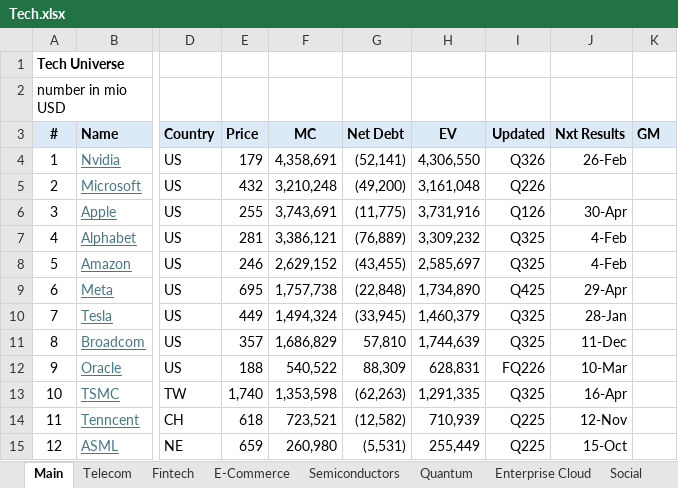
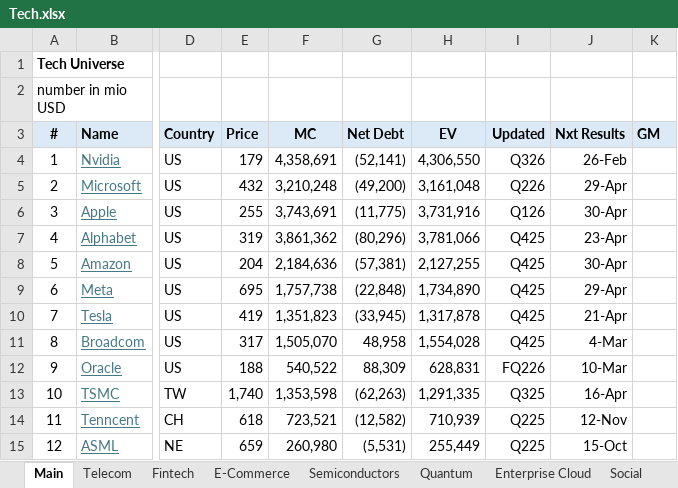
Before and after one commit to oscarsettje/MetaModels, an Excel workbook: Tech.xlsx, sheet Main, drawn as a sheet; only a part is shown, gaps mark what is left out; values as stored, in another font and other column widths than the file's, no borders; conditional formats not drawn; the diff names each change by its address in the sheet, - before the commit and + after, or states it on an @@ line.

```diff
--- a/Tech.xlsx (sheet Main)
+++ b/Tech.xlsx (sheet Main)
-J5 (Nxt Results): (empty)
+J5 (Nxt Results): 29-Apr
-E7 (Price): 281
+E7 (Price): 319
-F7 (MC): 3,386,121
+F7 (MC): 3,861,362
-G7 (Net Debt): (76,889)
+G7 (Net Debt): (80,296)
-H7 (EV): 3,309,232
+H7 (EV): 3,781,066
-I7:I8 (Updated): Q325
+I7:I8 (Updated): Q425
-J7 (Nxt Results): 4-Feb
+J7 (Nxt Results): 23-Apr
-E8 (Price): 246
+E8 (Price): 204
-F8 (MC): 2,629,152
+F8 (MC): 2,184,636
-G8 (Net Debt): (43,455)
+G8 (Net Debt): (57,381)
-H8 (EV): 2,585,697
+H8 (EV): 2,127,255
-J8 (Nxt Results): 4-Feb
+J8 (Nxt Results): 30-Apr
-E10 (Price): 449
+E10 (Price): 419
-F10 (MC): 1,494,324
+F10 (MC): 1,351,823
-H10 (EV): 1,460,379
+H10 (EV): 1,317,878
-I10:I11 (Updated): Q325
+I10:I11 (Updated): Q425
-J10 (Nxt Results): 28-Jan
+J10 (Nxt Results): 21-Apr
-E11 (Price): 357
+E11 (Price): 317
-F11 (MC): 1,686,829
+F11 (MC): 1,505,070
-G11 (Net Debt): 57,810
+G11 (Net Debt): 48,958
-H11 (EV): 1,744,639
+H11 (EV): 1,554,028
-J11 (Nxt Results): 11-Dec
+J11 (Nxt Results): 4-Mar
```
Also changed, not shown: ConsumerGoods.xlsx, Fashion.xlsx.
